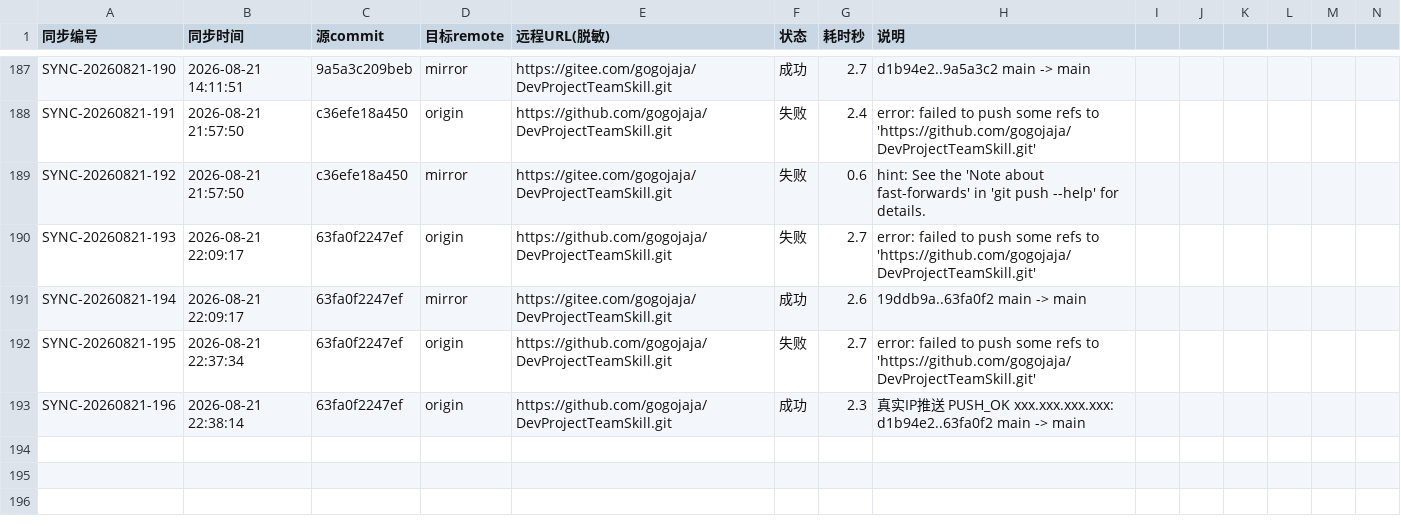
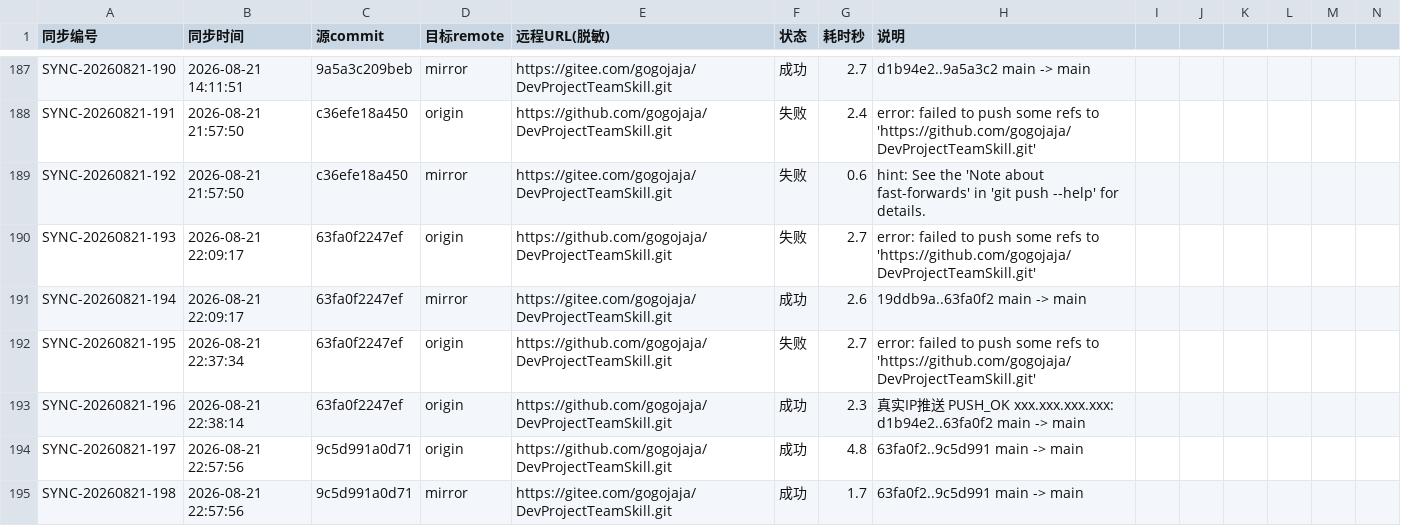
Before and after one commit to gogojaja/DevProjectTeamSkill, a CSV file: 台账/32_镜像同步记录.csv, drawn as a sheet; only a part is shown, gaps mark what is left out; rows hold the shown columns only; the diff names each change by its address in the sheet, - before the commit and + after, or states it on an @@ line.

```diff
--- a/台账/32_镜像同步记录.csv
+++ b/台账/32_镜像同步记录.csv
+row 194: SYNC-20260821-197 | 2026-08-21 22:57:56 | 9c5d991a0d71 | origin | https://github.com/gogojaja/DevProjectTeamSkill.git | 成功 | 4.8 | 63fa0f2..9c5d991 main -> main
+row 195: SYNC-20260821-198 | 2026-08-21 22:57:56 | 9c5d991a0d71 | mirror | https://gitee.com/gogojaja/DevProjectTeamSkill.git | 成功 | 1.7 | 63fa0f2..9c5d991 main -> main
```
Also changed, not shown: 台账/37_方案评审记录.csv, 架构资产/01_架构策略/评审报告_多环境与CI-CD整体规划_复评_15类检查.csv, 4 other files.
